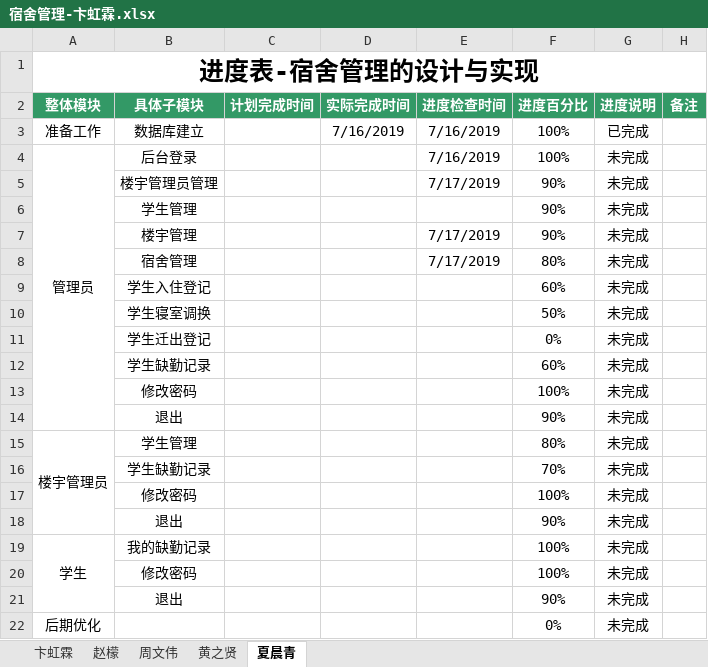
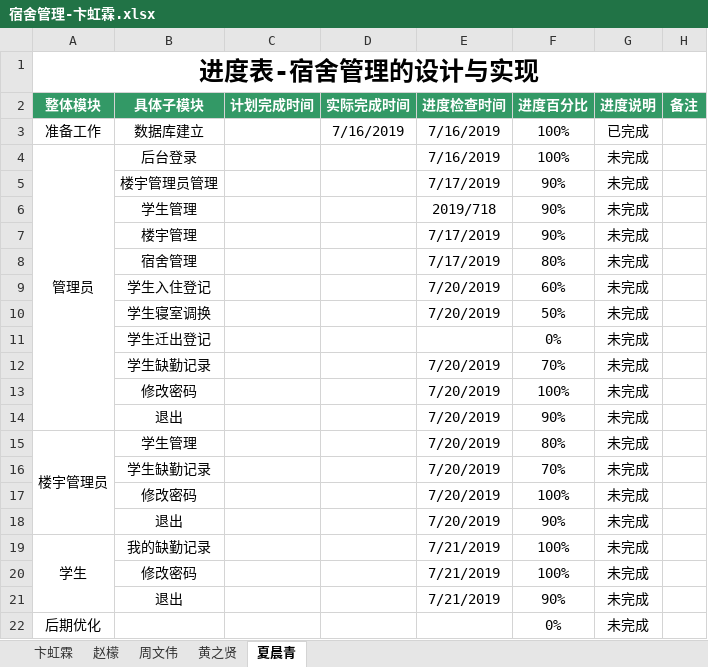
Before and after one commit to dormitory-bhl/dormitory, an Excel workbook: 宿舍管理-卞虹霖.xlsx, sheet 夏晨青, drawn as a sheet; values as stored, in another font and other column widths than the file's, no borders; the diff names each change by its address in the sheet, - before the commit and + after, or states it on an @@ line.

Commit message:
xcq

```diff
--- a/宿舍管理-卞虹霖.xlsx (sheet 夏晨青)
+++ b/宿舍管理-卞虹霖.xlsx (sheet 夏晨青)
-E6 (进度检查时间): (empty)
+E6 (进度检查时间): 2019/718
-E9:E10 (进度检查时间): (empty)
+E9:E10 (进度检查时间): 7/20/2019
-E12:E18 (进度检查时间): (empty)
+E12:E18 (进度检查时间): 7/20/2019
-F12 (进度百分比): 60%
+F12 (进度百分比): 70%
-E19:E21 (进度检查时间): (empty)
+E19:E21 (进度检查时间): 7/21/2019
```
